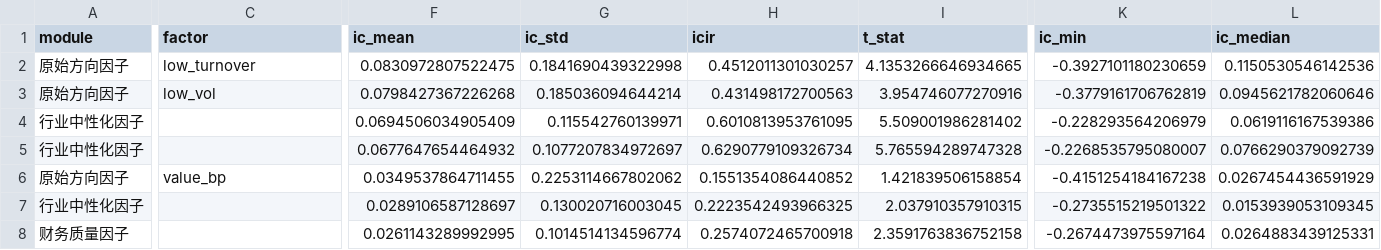
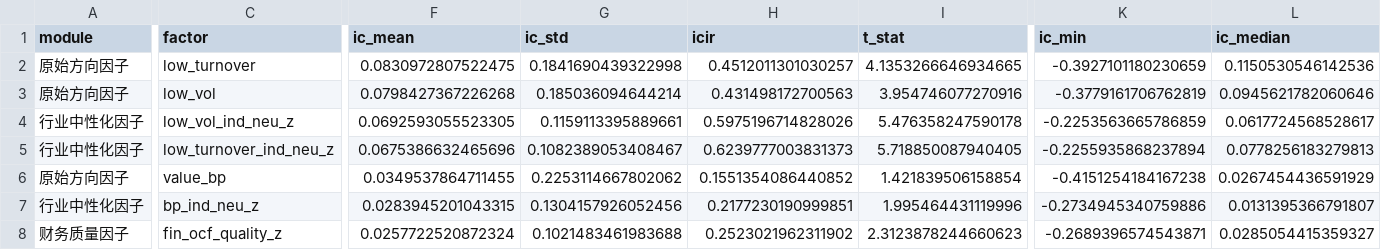
Before and after one commit to chengyun249/csi500-factor-ml-stock-selection, a CSV file: reports/final/final_factor_ic_selected.csv, drawn as a sheet; only a part is shown, gaps mark what is left out; the diff covers the shown part only; the diff names each change by its address in the sheet, - before the commit and + after, or states it on an @@ line.

```diff
--- a/reports/final/final_factor_ic_selected.csv
+++ b/reports/final/final_factor_ic_selected.csv
-C4 (factor): (empty)
+C4 (factor): low_vol_ind_neu_z
-F4 (ic_mean): 0.0694506034905409
+F4 (ic_mean): 0.0692593055523305
-G4 (ic_std): 0.115542760139971
+G4 (ic_std): 0.1159113395889661
-H4 (icir): 0.6010813953761095
+H4 (icir): 0.5975196714828026
-I4 (t_stat): 5.509001986281402
+I4 (t_stat): 5.476358247590178
-K4 (ic_min): -0.228293564206979
+K4 (ic_min): -0.2253563665786859
-L4 (ic_median): 0.0619116167539386
+L4 (ic_median): 0.0617724568528617
-C5 (factor): (empty)
+C5 (factor): low_turnover_ind_neu_z
-F5 (ic_mean): 0.0677647654464932
+F5 (ic_mean): 0.0675386632465696
-G5 (ic_std): 0.1077207834972697
+G5 (ic_std): 0.1082389053408467
-H5 (icir): 0.6290779109326734
+H5 (icir): 0.6239777003831373
-I5 (t_stat): 5.765594289747328
+I5 (t_stat): 5.718850087940405
-K5 (ic_min): -0.2268535795080007
+K5 (ic_min): -0.2255935868237894
-L5 (ic_median): 0.0766290379092739
+L5 (ic_median): 0.0778256183279813
-C7 (factor): (empty)
+C7 (factor): bp_ind_neu_z
-F7 (ic_mean): 0.0289106587128697
+F7 (ic_mean): 0.0283945201043315
-G7 (ic_std): 0.130020716003045
+G7 (ic_std): 0.1304157926052456
-H7 (icir): 0.2223542493966325
+H7 (icir): 0.2177230190999851
-I7 (t_stat): 2.037910357910315
+I7 (t_stat): 1.995464431119996
-K7 (ic_min): -0.2735515219501322
+K7 (ic_min): -0.2734945340759886
-L7 (ic_median): 0.0153939053109345
+L7 (ic_median): 0.0131395366791807
-C8 (factor): (empty)
+C8 (factor): fin_ocf_quality_z
-F8 (ic_mean): 0.0261143289992995
+F8 (ic_mean): 0.0257722520872324
-G8 (ic_std): 0.1014514134596774
+G8 (ic_std): 0.1021483461983688
-H8 (icir): 0.2574072465700918
+H8 (icir): 0.2523021962311902
-I8 (t_stat): 2.3591763836752158
+I8 (t_stat): 2.3123878244660623
-K8 (ic_min): -0.2674473975597164
+K8 (ic_min): -0.2689396574543871
-L8 (ic_median): 0.0264883439125331
+L8 (ic_median): 0.0285054415359327
```
Also changed, not shown: 1 added row, 1 removed row and 122 edited cells elsewhere in this file, reports/final/final_all_backtest_comparison.csv, reports/final/final_core_top100_15bp_comparison.csv, 48 other files.
